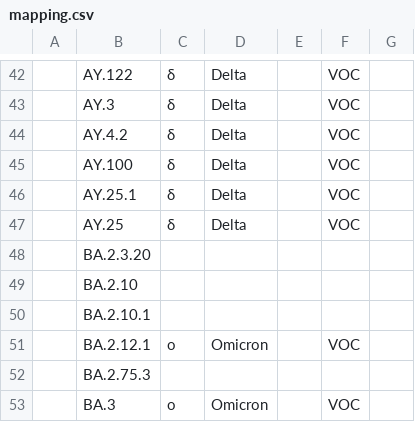
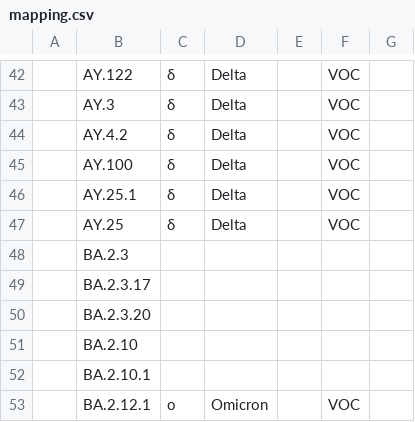
Before and after one commit to ktmeaton/ncov-recombinant, a CSV file: sc2rf/mapping.csv, drawn as a sheet; only a part is shown, gaps mark what is left out; the shorter side is filled out with more unchanged rows; the diff names each change by its address in the sheet, - before the commit and + after, or states it on an @@ line.

```diff
--- a/sc2rf/mapping.csv
+++ b/sc2rf/mapping.csv
+row 48:  | BA.2.3
+row 49:  | BA.2.3.17
```
Also changed, not shown: resources/breakpoints.tsv, resources/breakpoints_clade.tsv, 6 other files.
